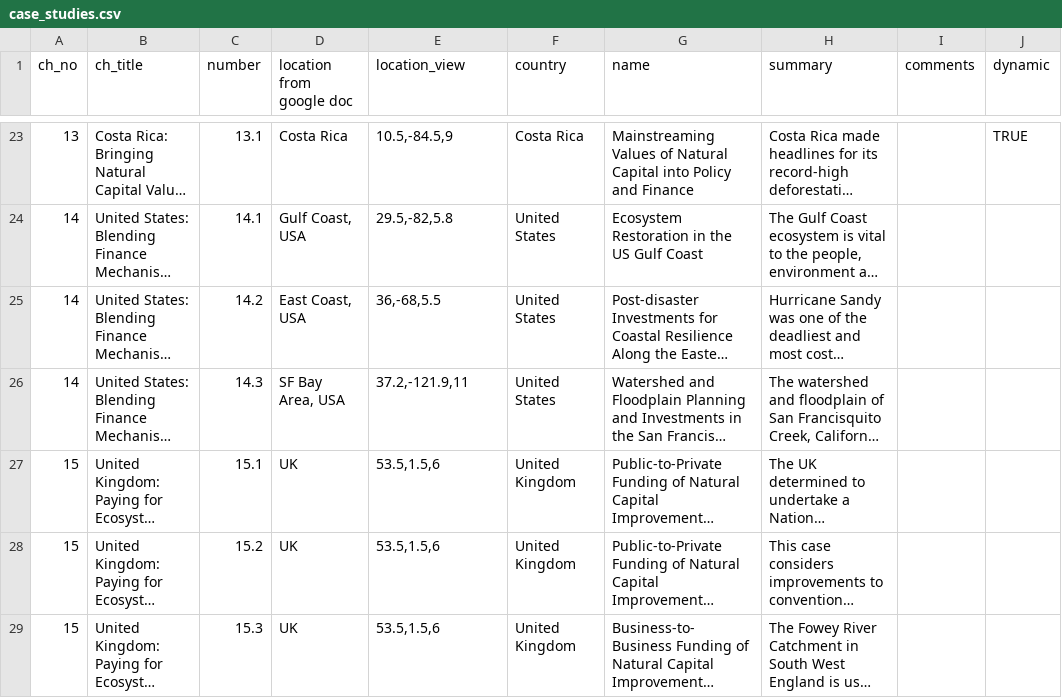
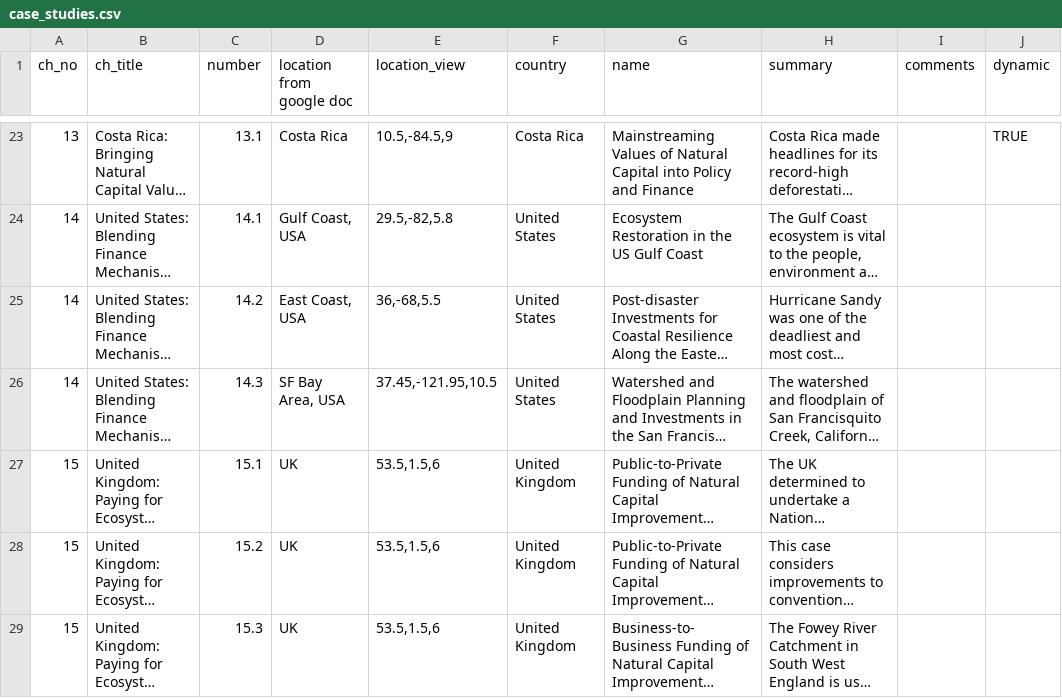
Before and after one commit to charlottegiseleweil/GreenGrowth, a CSV file: src/data/case_studies.csv, drawn as a sheet; only a part is shown, gaps mark what is left out; long unchanged cells end in …; the diff names each change by its address in the sheet, - before the commit and + after, or states it on an @@ line.

```diff
--- a/src/data/case_studies.csv
+++ b/src/data/case_studies.csv
-E26 (location_view): 37.2,-121.9,11
+E26 (location_view): 37.45,-121.95,10.5
```
Also changed, not shown: src/data/figures.csv, 2 other files.
